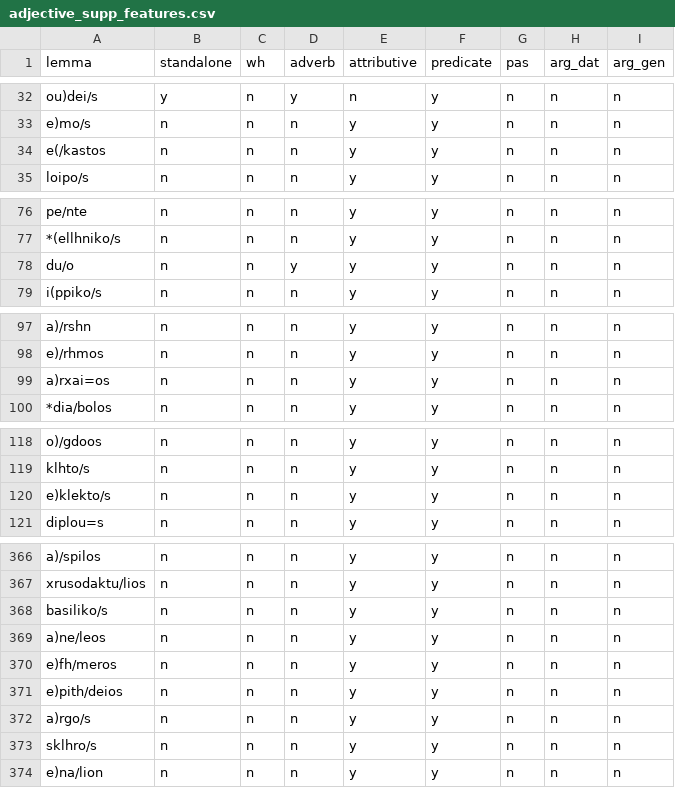
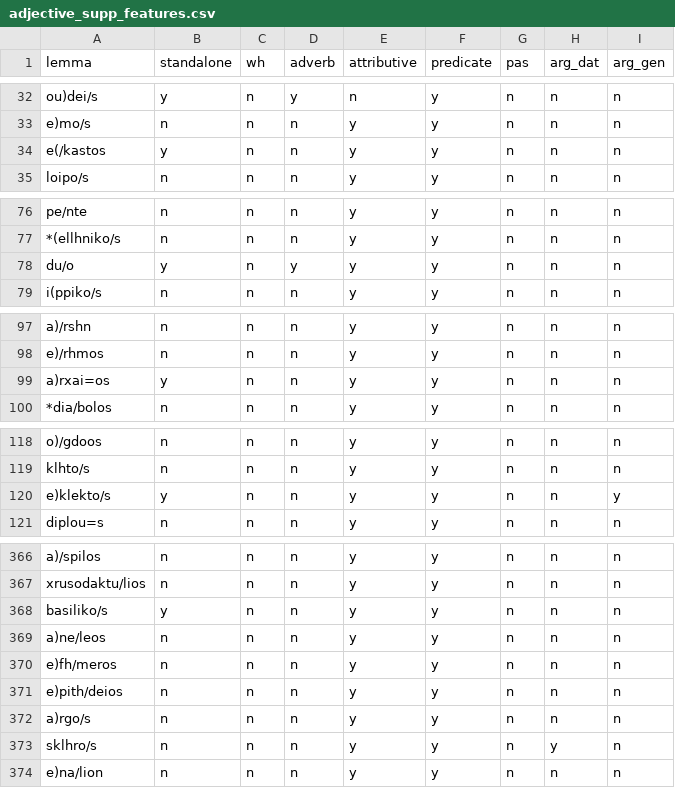
Before and after one commit to kaplanas/greek-new-testament, a CSV file: text_data/hand_coded_data/adjective_supp_features.csv, drawn as a sheet; only a part is shown, gaps mark what is left out; the diff covers the shown part only.

Commit message:
update verb and adjective features

```diff
--- a/text_data/hand_coded_data/adjective_supp_features.csv
+++ b/text_data/hand_coded_data/adjective_supp_features.csv
@@ -33,3 +33,3 @@ ou)dei/s,y,n,y,n,y,n,n,n
 e)mo/s,n,n,n,y,y,n,n,n
-e(/kastos,n,n,n,y,y,n,n,n
+e(/kastos,y,n,n,y,y,n,n,n
 loipo/s,n,n,n,y,y,n,n,n
@@ -77,3 +77,3 @@ pe/nte,n,n,n,y,y,n,n,n
 *(ellhniko/s,n,n,n,y,y,n,n,n
-du/o,n,n,y,y,y,n,n,n
+du/o,y,n,y,y,y,n,n,n
 i(ppiko/s,n,n,n,y,y,n,n,n
@@ -98,3 +98,3 @@ a)/rshn,n,n,n,y,y,n,n,n
 e)/rhmos,n,n,n,y,y,n,n,n
-a)rxai=os,n,n,n,y,y,n,n,n
+a)rxai=os,y,n,n,y,y,n,n,n
 *dia/bolos,n,n,n,y,y,n,n,n
@@ -119,3 +119,3 @@ o)/gdoos,n,n,n,y,y,n,n,n
 klhto/s,n,n,n,y,y,n,n,n
-e)klekto/s,n,n,n,y,y,n,n,n
+e)klekto/s,y,n,n,y,y,n,n,y
 diplou=s,n,n,n,y,y,n,n,n
@@ -367,3 +367,3 @@ a)/spilos,n,n,n,y,y,n,n,n
 xrusodaktu/lios,n,n,n,y,y,n,n,n
-basiliko/s,n,n,n,y,y,n,n,n
+basiliko/s,y,n,n,y,y,n,n,n
 a)ne/leos,n,n,n,y,y,n,n,n
@@ -372,3 +372,3 @@ e)pith/deios,n,n,n,y,y,n,n,n
 a)rgo/s,n,n,n,y,y,n,n,n
-sklhro/s,n,n,n,y,y,n,n,n
+sklhro/s,n,n,n,y,y,n,y,n
 e)na/lion,n,n,n,y,y,n,n,n
```
Also changed, not shown: 5 edited cells elsewhere in this file, text_data/hand_coded_data/verb_supp_features.csv, 1 other file.
